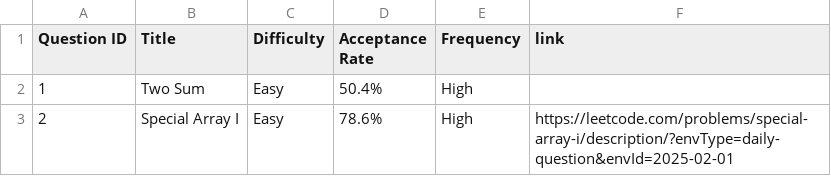
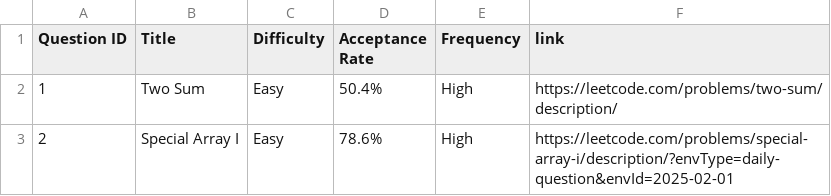
Before and after one commit to amankrsingh2001/DSA-problems, a CSV file: leet-code-problems.csv, drawn as a sheet.

Commit message:
two sum

```diff
--- a/leet-code-problems.csv
+++ b/leet-code-problems.csv
@@ -1,3 +1,3 @@
 Question ID,Title,Difficulty,Acceptance Rate,Frequency,link
-1,Two Sum,Easy,50.4%,High
+1,Two Sum,Easy,50.4%,High,https://leetcode.com/problems/two-sum/description/
 2,Special Array I,Easy,78.6%,High,https://leetcode.com/problems/special-array-i/description/?envType=daily-question&envId=2025-02-01
```
